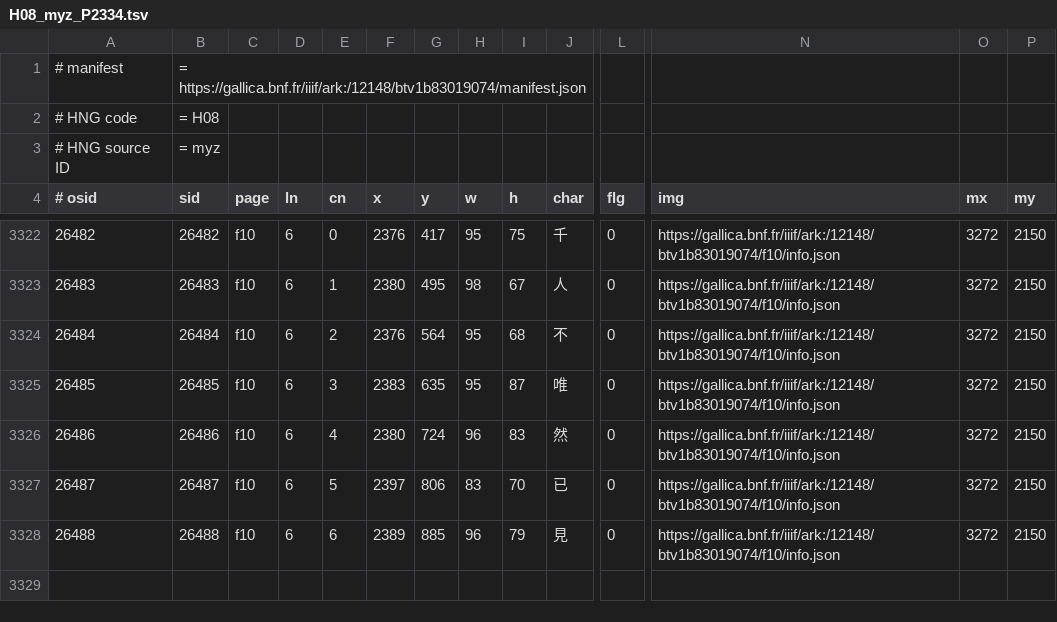
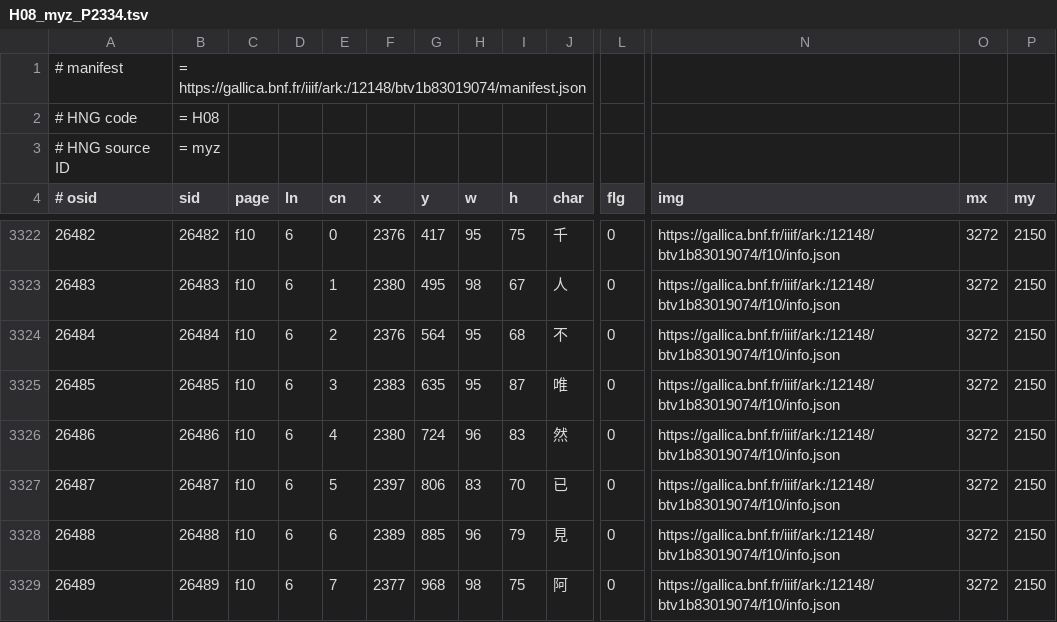
Before and after one commit to chise/hng-kiridashi-data, a TSV file: H08_myz_P2334.tsv, drawn as a sheet; only a part is shown, gaps mark what is left out; rows hold the shown columns only; the diff names each change by its address in the sheet, - before the commit and + after, or states it on an @@ line.

Commit message:
([26489] f10/6-7: (2377,968)+98+75 (阿)): add [via Kiridashi-kun]

```diff
--- a/H08_myz_P2334.tsv
+++ b/H08_myz_P2334.tsv
+row 3329: 26489 | 26489 | f10 | 6 | 7 | 2377 | 968 | 98 | 75 | 阿 | 0 | https://gallica.bnf.fr/iiif/ark:/12148/btv1b83019074/f10/info.json | 3272 | 2150
```
